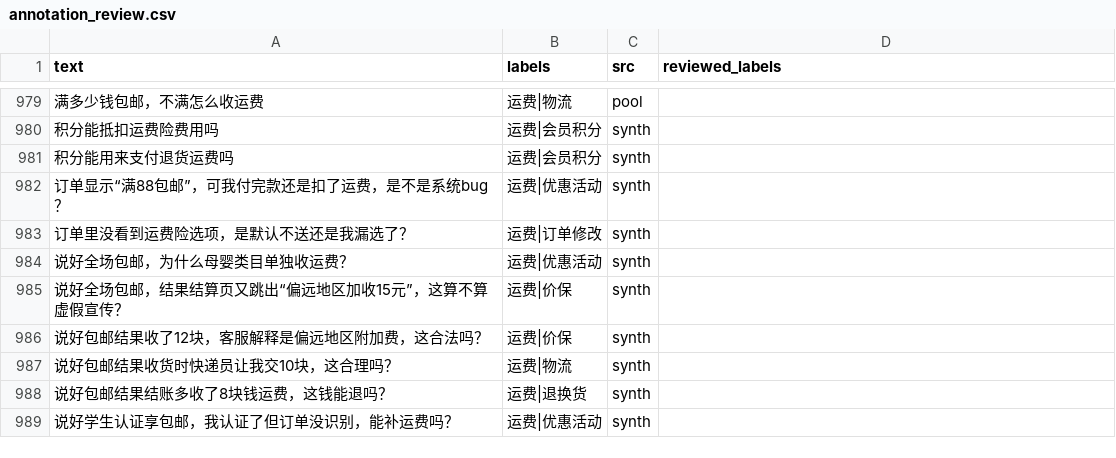
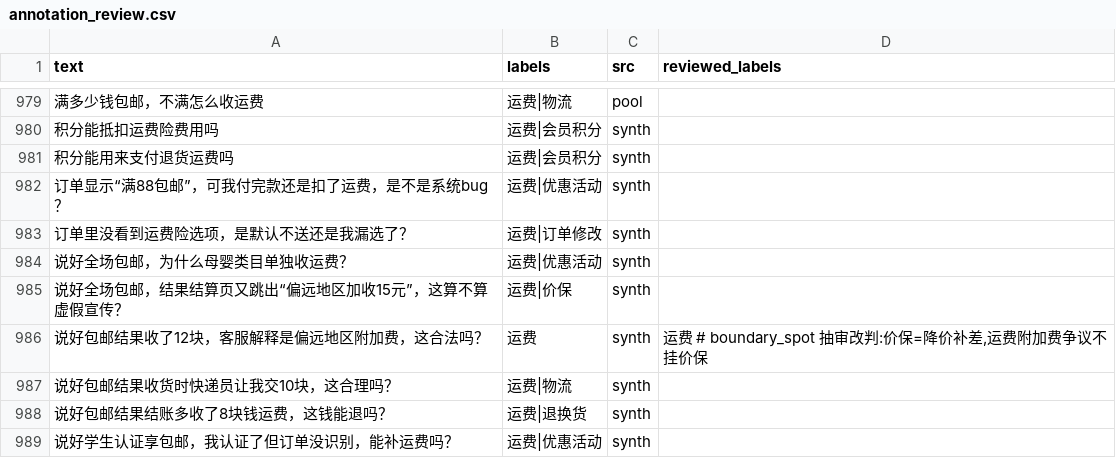
Before and after one commit to ChenxiaoHao/MewHelp, a CSV file: finetune/audit/annotation_review.csv, drawn as a sheet; only a part is shown, gaps mark what is left out; the diff names each change by its address in the sheet, - before the commit and + after, or states it on an @@ line.

```diff
--- a/finetune/audit/annotation_review.csv
+++ b/finetune/audit/annotation_review.csv
-B986 (labels): 运费|价保
+B986 (labels): 运费
-D986 (reviewed_labels): (empty)
+D986 (reviewed_labels): 运费 # boundary_spot 抽审改判:价保=降价补差,运费附加费争议不挂价保
```
Also changed, not shown: finetune/reports/misclassified.csv, 5 other files.
